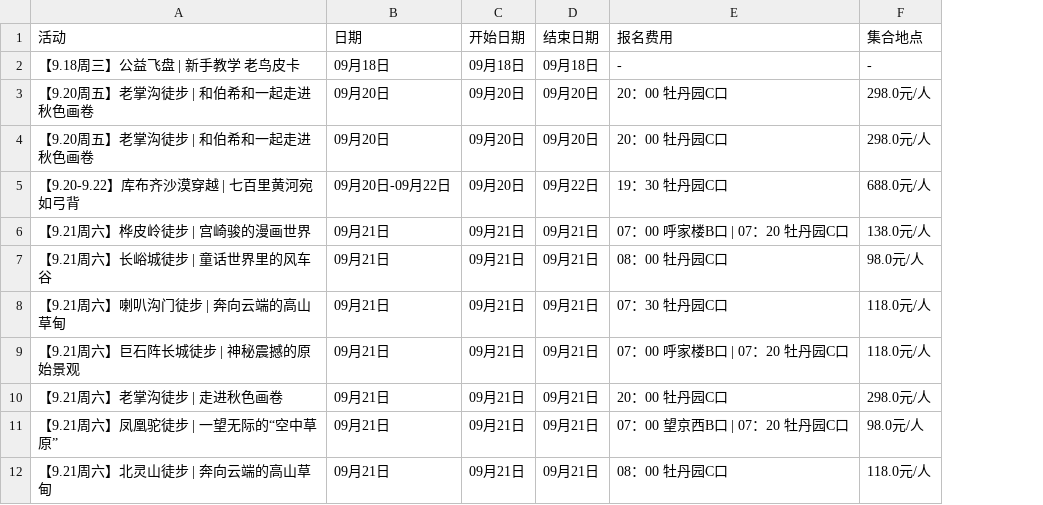
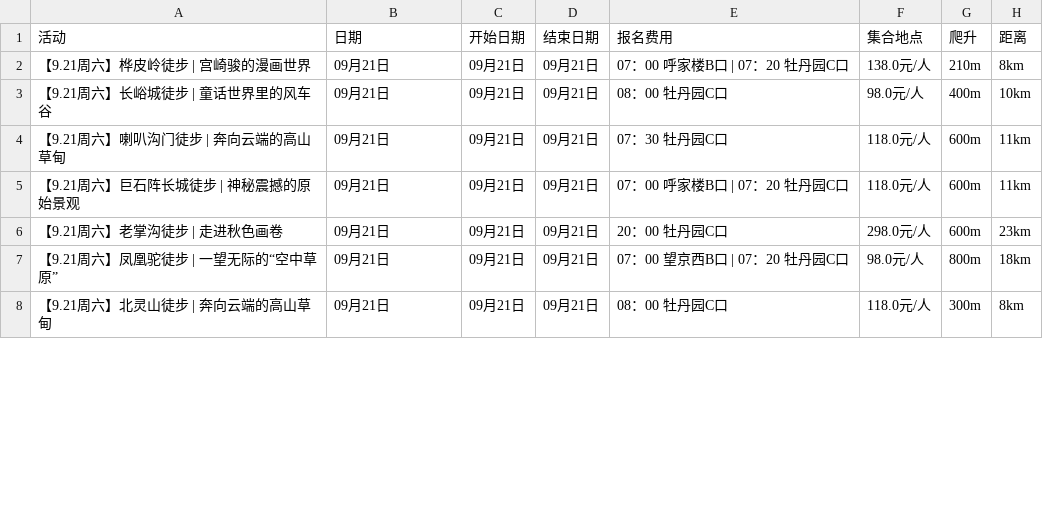
Before and after one commit to 10kshuaizhang/beijing-hiking, a CSV file: results/huwaixing.csv, drawn as a sheet; only a part is shown; removed rows and columns are numbered as before the commit, all else as after; the diff names each change by its address in the sheet, - before the commit and + after, or states it on an @@ line.

```diff
--- a/results/huwaixing.csv
+++ b/results/huwaixing.csv
+column G (爬升), rows 2-8: 210m | 400m | 600m | 600m | 600m | 800m | 300m
+column H (距离), rows 2-8: 8km | 10km | 11km | 11km | 23km | 18km | 8km
-row 2: 【9.18周三】公益飞盘 | 新手教学 老鸟皮卡 | 09月18日 | 09月18日 | 09月18日 | - | -
-row 3: 【9.20周五】老掌沟徒步 | 和伯希和一起走进秋色画卷 | 09月20日 | 09月20日 | 09月20日 | 20：00 牡丹园C口 | 298.0元/人
-row 4: 【9.20周五】老掌沟徒步 | 和伯希和一起走进秋色画卷 | 09月20日 | 09月20日 | 09月20日 | 20：00 牡丹园C口 | 298.0元/人
-row 5: 【9.20-9.22】库布齐沙漠穿越 | 七百里黄河宛如弓背 | 09月20日-09月22日 | 09月20日 | 09月22日 | 19：30 牡丹园C口 | 688.0元/人
```
Also changed, not shown: results/banlv.csv, results/piaochong.csv, 16 other files.
